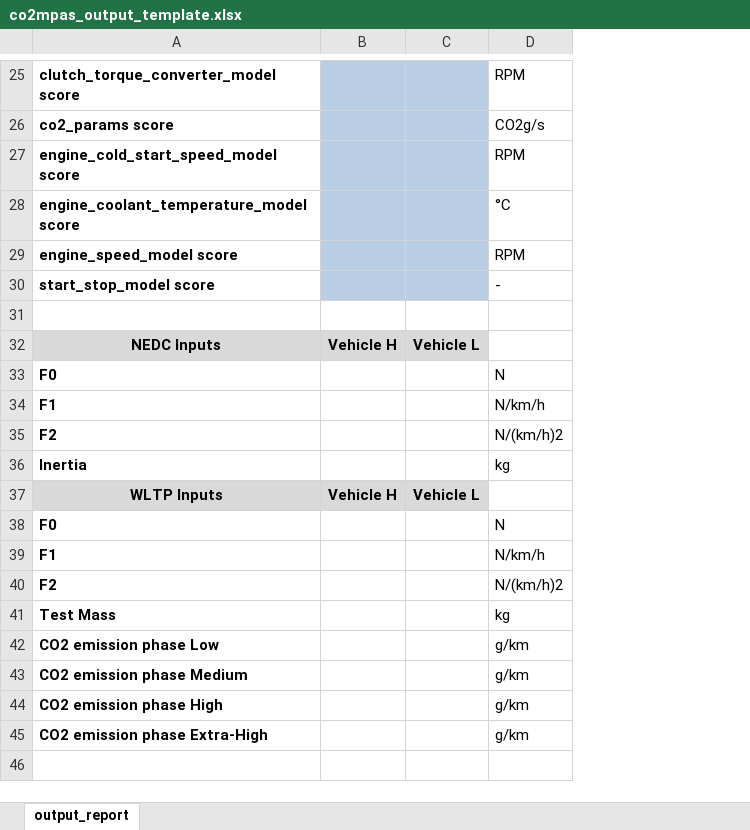
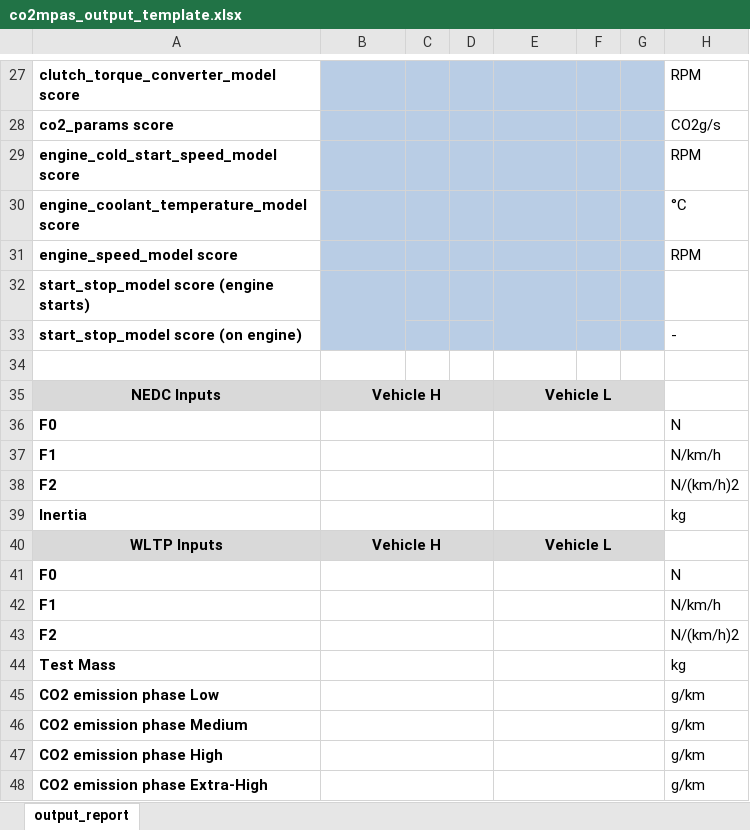
Before and after one commit to JRCSTU/CO2MPAS-TA, an Excel workbook: co2mpas/co2mpas_output_template.xlsx, sheet output_report, drawn as a sheet; only a part is shown, gaps mark what is left out; values as stored, in another font and other column widths than the file's, no borders; conditional formats not drawn; addresses are those after the commit; the diff covers the shown part only; the diff names each change by its address in the sheet, - before the commit and + after, or states it on an @@ line.

Commit message:
fix(output), #380: Add cycle scores to output template.

```diff
--- a/co2mpas/co2mpas_output_template.xlsx (sheet output_report)
+++ b/co2mpas/co2mpas_output_template.xlsx (sheet output_report)
+column C, empty
+column D, empty
+column F, empty
+column G, empty
+row 32: start_stop_model score (engine starts)
-A33: start_stop_model score
+A33: start_stop_model score (on engine)
+B35:D35 merged
+E35:G35 merged
+B36:D36 merged
+E36:G36 merged
+B37:D37 merged
+E37:G37 merged
+B38:D38 merged
+E38:G38 merged
+B39:D39 merged
+E39:G39 merged
+B40:D40 merged
+E40:G40 merged
+B41:D41 merged
+E41:G41 merged
+B42:D42 merged
+E42:G42 merged
+B43:D43 merged
+E43:G43 merged
+B44:D44 merged
+E44:G44 merged
+B45:D45 merged
+E45:G45 merged
+B46:D46 merged
+E46:G46 merged
+B47:D47 merged
+E47:G47 merged
+B48:D48 merged
+E48:G48 merged
```
Also changed, not shown: 3 added rows, 1 removed row, 1 edited cell, cell formats and merged cells elsewhere in this sheet, formulas that keep their value.
